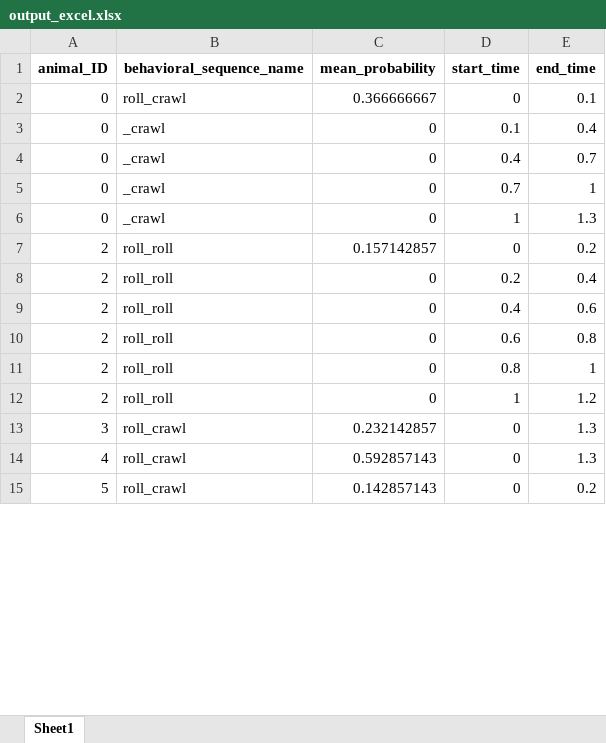
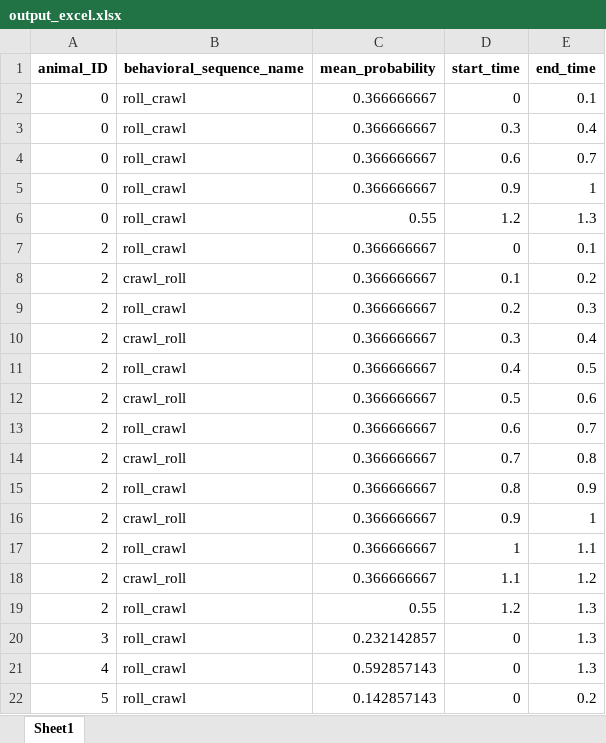
Before and after one commit to IsabelleBaker/behavioralSequences, an Excel workbook: output_excel.xlsx, sheet Sheet1, drawn as a sheet; only a part is shown; values as stored, in another font and other column widths than the file's, no borders; addresses are those after the commit; the diff covers the shown part only; the diff names each change by its address in the sheet, - before the commit and + after, or states it on an @@ line.

```diff
--- a/output_excel.xlsx (sheet Sheet1)
+++ b/output_excel.xlsx (sheet Sheet1)
-B3:B6 (behavioral_sequence_name): _crawl
+B3:B6 (behavioral_sequence_name): roll_crawl
-C3:C5 (mean_probability): 0
+C3:C5 (mean_probability): 0.366666667
-D3 (start_time): 0.1
+D3 (start_time): 0.3
-D4 (start_time): 0.4
+D4 (start_time): 0.6
-D5 (start_time): 0.7
+D5 (start_time): 0.9
-C6 (mean_probability): 0
+C6 (mean_probability): 0.55
-D6 (start_time): 1
+D6 (start_time): 1.2
-B7 (behavioral_sequence_name): roll_roll
+B7 (behavioral_sequence_name): roll_crawl
-C7 (mean_probability): 0.157142857
+C7 (mean_probability): 0.366666667
-E7 (end_time): 0.2
+E7 (end_time): 0.1
+row 8: 2 | crawl_roll | 0.366666667 | 0.1 | 0.2
-B9 (behavioral_sequence_name): roll_roll
+B9 (behavioral_sequence_name): roll_crawl
-C9 (mean_probability): 0
+C9 (mean_probability): 0.366666667
-E9 (end_time): 0.4
+E9 (end_time): 0.3
+row 10: 2 | crawl_roll | 0.366666667 | 0.3 | 0.4
-B11 (behavioral_sequence_name): roll_roll
+B11 (behavioral_sequence_name): roll_crawl
-C11 (mean_probability): 0
+C11 (mean_probability): 0.366666667
-E11 (end_time): 0.6
+E11 (end_time): 0.5
+row 12: 2 | crawl_roll | 0.366666667 | 0.5 | 0.6
-B13 (behavioral_sequence_name): roll_roll
+B13 (behavioral_sequence_name): roll_crawl
-C13 (mean_probability): 0
+C13 (mean_probability): 0.366666667
-E13 (end_time): 0.8
+E13 (end_time): 0.7
+row 14: 2 | crawl_roll | 0.366666667 | 0.7 | 0.8
-B15 (behavioral_sequence_name): roll_roll
+B15 (behavioral_sequence_name): roll_crawl
-C15 (mean_probability): 0
+C15 (mean_probability): 0.366666667
-E15 (end_time): 1
+E15 (end_time): 0.9
+row 16: 2 | crawl_roll | 0.366666667 | 0.9 | 1
-B17 (behavioral_sequence_name): roll_roll
+B17 (behavioral_sequence_name): roll_crawl
-C17 (mean_probability): 0
+C17 (mean_probability): 0.366666667
-E17 (end_time): 1.2
+E17 (end_time): 1.1
+row 18: 2 | crawl_roll | 0.366666667 | 1.1 | 1.2
+row 19: 2 | roll_crawl | 0.55 | 1.2 | 1.3
```
Also changed, not shown: 3 added rows and 9 edited cells elsewhere in this sheet, 1 other file.
